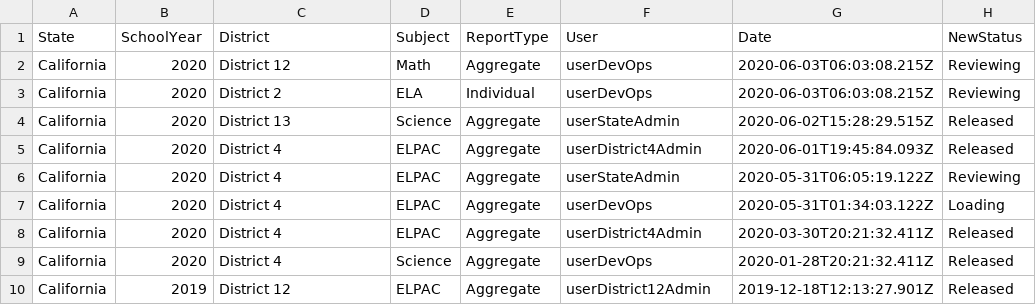
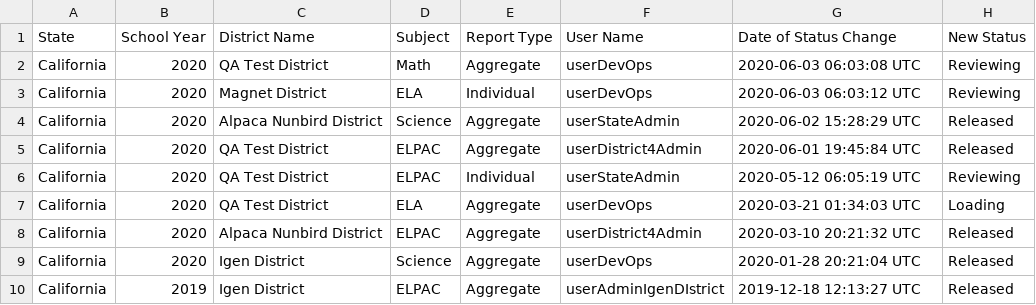
Before and after one commit to malaffoon/RDW_Reporting, a CSV file: webapp/src/main/webapp/src/assets/testResultsAudit202006040.csv, drawn as a sheet.

Commit message:
UAT-9-R1-Audit-history-file-update-headers-date Dates should have the format 2020-06-03 06:03:08 UTC - Column names should be: " State, School Year, District Name, Subject, Report Type, User Name, Date of Status Change, New Status"

```diff
--- a/webapp/src/main/webapp/src/assets/testResultsAudit202006040.csv
+++ b/webapp/src/main/webapp/src/assets/testResultsAudit202006040.csv
@@ -1,10 +1,10 @@
-State, SchoolYear, District, Subject, ReportType, User,  Date, NewStatus
-California,  2020, District 12, Math, Aggregate, userDevOps, 2020-06-03T06:03:08.215Z, Reviewing
-California, 2020, District 2, ELA, Individual, userDevOps, 2020-06-03T06:03:08.215Z, Reviewing
-California, 2020, District 13, Science, Aggregate, userStateAdmin, 2020-06-02T15:28:29.515Z, Released
-California, 2020, District 4, ELPAC, Aggregate, userDistrict4Admin, 2020-06-01T19:45:84.093Z, Released
-California, 2020, District 4, ELPAC, Aggregate, userStateAdmin,2020-05-31T06:05:19.122Z, Reviewing
-California, 2020, District 4, ELPAC, Aggregate, userDevOps,  2020-05-31T01:34:03.122Z, Loading
-California, 2020, District 4, ELPAC, Aggregate, userDistrict4Admin, 2020-03-30T20:21:32.411Z, Released
-California, 2020, District 4, Science, Aggregate, userDevOps,  2020-01-28T20:21:32.411Z, Released
-California, 2019, District 12, ELPAC, Aggregate, userDistrict12Admin, 2019-12-18T12:13:27.901Z, Released
+State, School Year, District Name, Subject, Report Type, User Name,  Date of Status Change, New Status
+California,  2020, QA Test District, Math, Aggregate, userDevOps, 2020-06-03 06:03:08 UTC, Reviewing
+California, 2020, Magnet District, ELA, Individual, userDevOps, 2020-06-03 06:03:12 UTC, Reviewing
+California, 2020, Alpaca Nunbird District, Science, Aggregate, userStateAdmin, 2020-06-02 15:28:29 UTC, Released
+California, 2020, QA Test District, ELPAC, Aggregate, userDistrict4Admin, 2020-06-01 19:45:84 UTC, Released
+California, 2020, QA Test District, ELPAC, Individual, userStateAdmin,2020-05-12 06:05:19 UTC, Reviewing
+California, 2020, QA Test District, ELA, Aggregate, userDevOps,  2020-03-21 01:34:03 UTC, Loading
+California, 2020, Alpaca Nunbird District, ELPAC, Aggregate, userDistrict4Admin, 2020-03-10 20:21:32 UTC, Released
+California, 2020, Igen District, Science, Aggregate, userDevOps,  2020-01-28 20:21:04 UTC, Released
+California, 2019, Igen District, ELPAC, Aggregate, userAdminIgenDIstrict, 2019-12-18 12:13:27 UTC, Released
```
